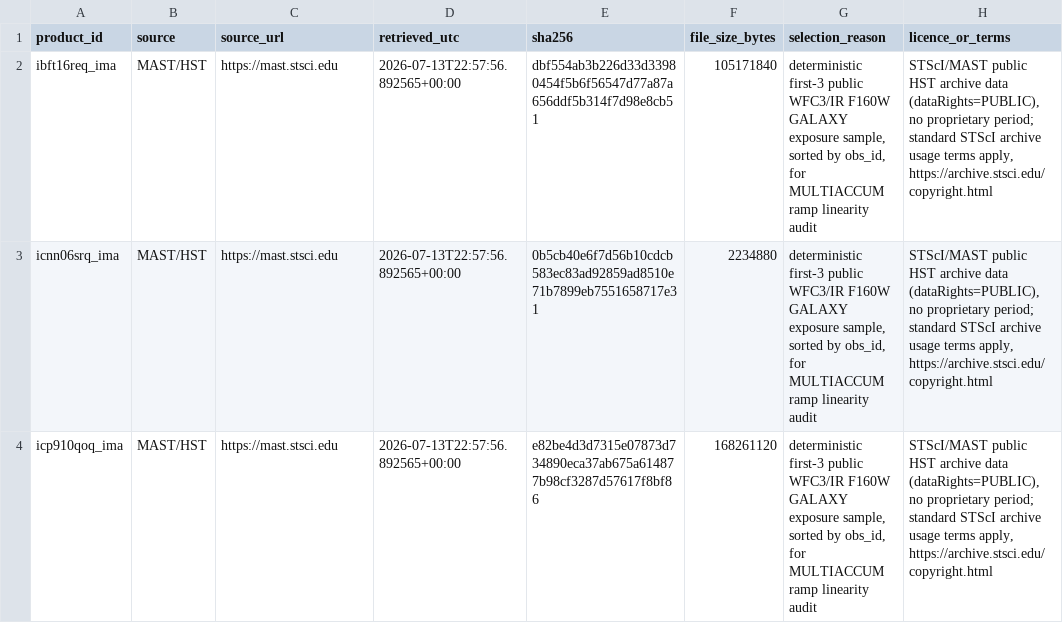
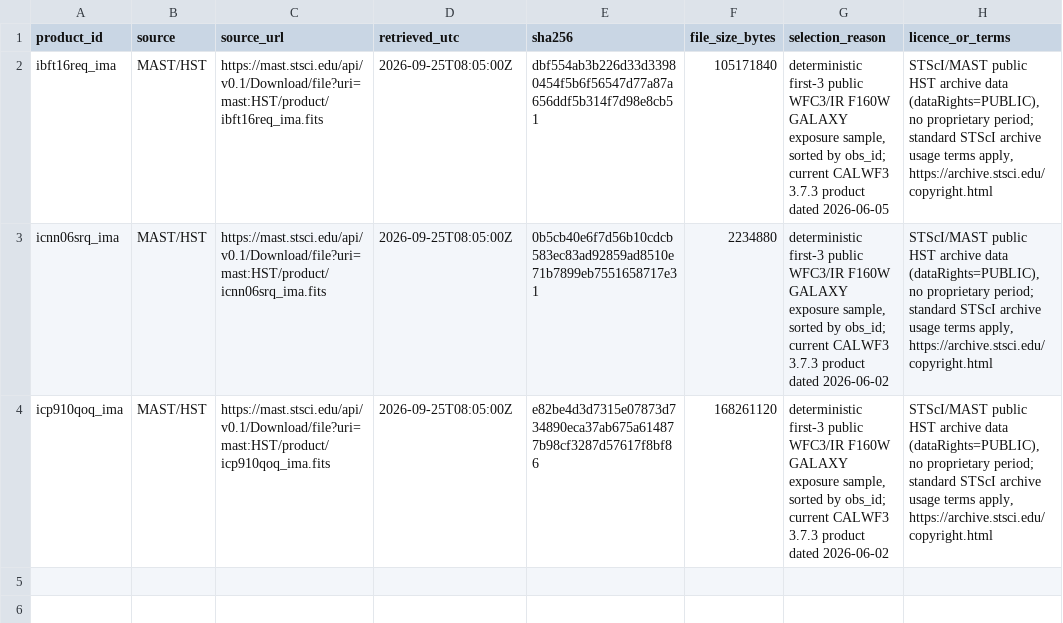
Before and after one commit to Biswajit1999/hst-ir-ramp-check, a CSV file: data/manifest.csv, drawn as a sheet.

```diff
--- a/data/manifest.csv
+++ b/data/manifest.csv
@@ -1,4 +1,4 @@
 product_id,source,source_url,retrieved_utc,sha256,file_size_bytes,selection_reason,licence_or_terms
-ibft16req_ima,MAST/HST,https://mast.stsci.edu,2026-07-13T22:57:56.892565+00:00,dbf554ab3b226d33d33980454f5b6f56547d77a87a656ddf5b314f7d98e8cb51,105171840,"deterministic first-3 public WFC3/IR F160W GALAXY exposure sample, sorted by obs_id, for MULTIACCUM ramp linearity audit","STScI/MAST public HST archive data (dataRights=PUBLIC), no proprietary period; standard STScI archive usage terms apply, https://archive.stsci.edu/copyright.html"
-icnn06srq_ima,MAST/HST,https://mast.stsci.edu,2026-07-13T22:57:56.892565+00:00,0b5cb40e6f7d56b10cdcb583ec83ad92859ad8510e71b7899eb7551658717e31,2234880,"deterministic first-3 public WFC3/IR F160W GALAXY exposure sample, sorted by obs_id, for MULTIACCUM ramp linearity audit","STScI/MAST public HST archive data (dataRights=PUBLIC), no proprietary period; standard STScI archive usage terms apply, https://archive.stsci.edu/copyright.html"
-icp910qoq_ima,MAST/HST,https://mast.stsci.edu,2026-07-13T22:57:56.892565+00:00,e82be4d3d7315e07873d734890eca37ab675a614877b98cf3287d57617f8bf86,168261120,"deterministic first-3 public WFC3/IR F160W GALAXY exposure sample, sorted by obs_id, for MULTIACCUM ramp linearity audit","STScI/MAST public HST archive data (dataRights=PUBLIC), no proprietary period; standard STScI archive usage terms apply, https://archive.stsci.edu/copyright.html"
+ibft16req_ima,MAST/HST,https://mast.stsci.edu/api/v0.1/Download/file?uri=mast:HST/product/ibft16req_ima.fits,2026-09-25T08:05:00Z,dbf554ab3b226d33d33980454f5b6f56547d77a87a656ddf5b314f7d98e8cb51,105171840,"deterministic first-3 public WFC3/IR F160W GALAXY exposure sample, sorted by obs_id; current CALWF3 3.7.3 product dated 2026-06-05","STScI/MAST public HST archive data (dataRights=PUBLIC), no proprietary period; standard STScI archive usage terms apply, https://archive.stsci.edu/copyright.html"
+icnn06srq_ima,MAST/HST,https://mast.stsci.edu/api/v0.1/Download/file?uri=mast:HST/product/icnn06srq_ima.fits,2026-09-25T08:05:00Z,0b5cb40e6f7d56b10cdcb583ec83ad92859ad8510e71b7899eb7551658717e31,2234880,"deterministic first-3 public WFC3/IR F160W GALAXY exposure sample, sorted by obs_id; current CALWF3 3.7.3 product dated 2026-06-02","STScI/MAST public HST archive data (dataRights=PUBLIC), no proprietary period; standard STScI archive usage terms apply, https://archive.stsci.edu/copyright.html"
+icp910qoq_ima,MAST/HST,https://mast.stsci.edu/api/v0.1/Download/file?uri=mast:HST/product/icp910qoq_ima.fits,2026-09-25T08:05:00Z,e82be4d3d7315e07873d734890eca37ab675a614877b98cf3287d57617f8bf86,168261120,"deterministic first-3 public WFC3/IR F160W GALAXY exposure sample, sorted by obs_id; current CALWF3 3.7.3 product dated 2026-06-02","STScI/MAST public HST archive data (dataRights=PUBLIC), no proprietary period; standard STScI archive usage terms apply, https://archive.stsci.edu/copyright.html"
```
Also changed, not shown: 7 other files.
